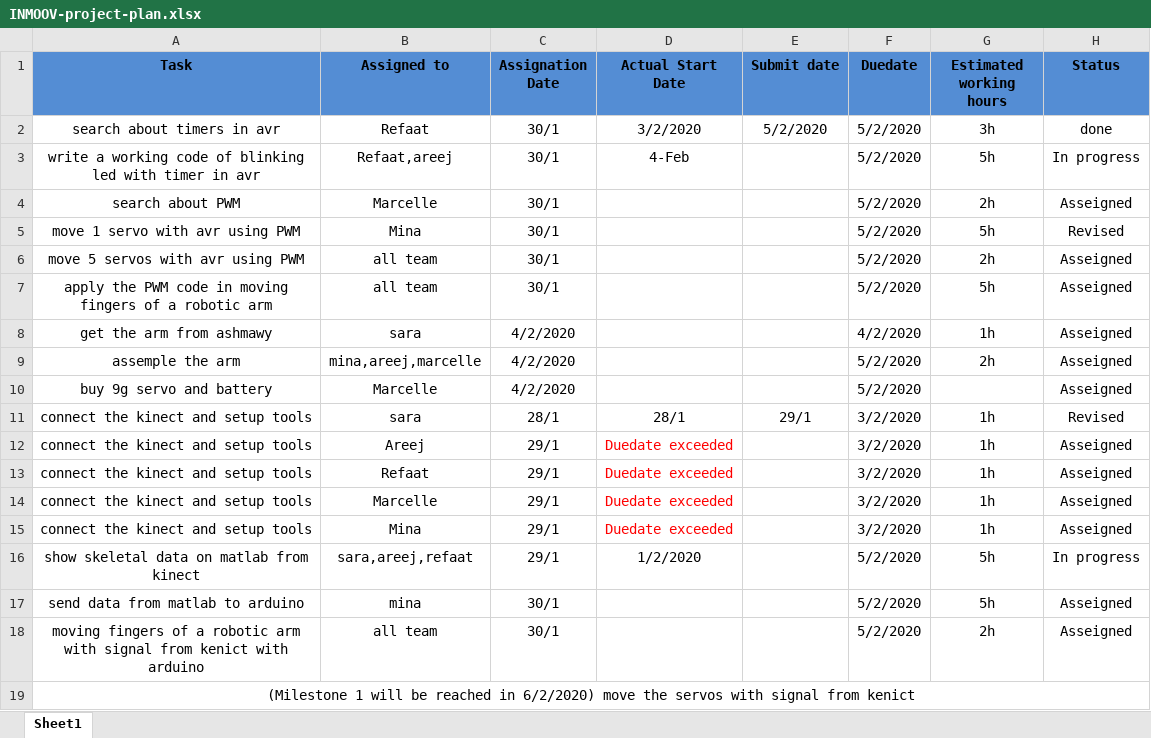
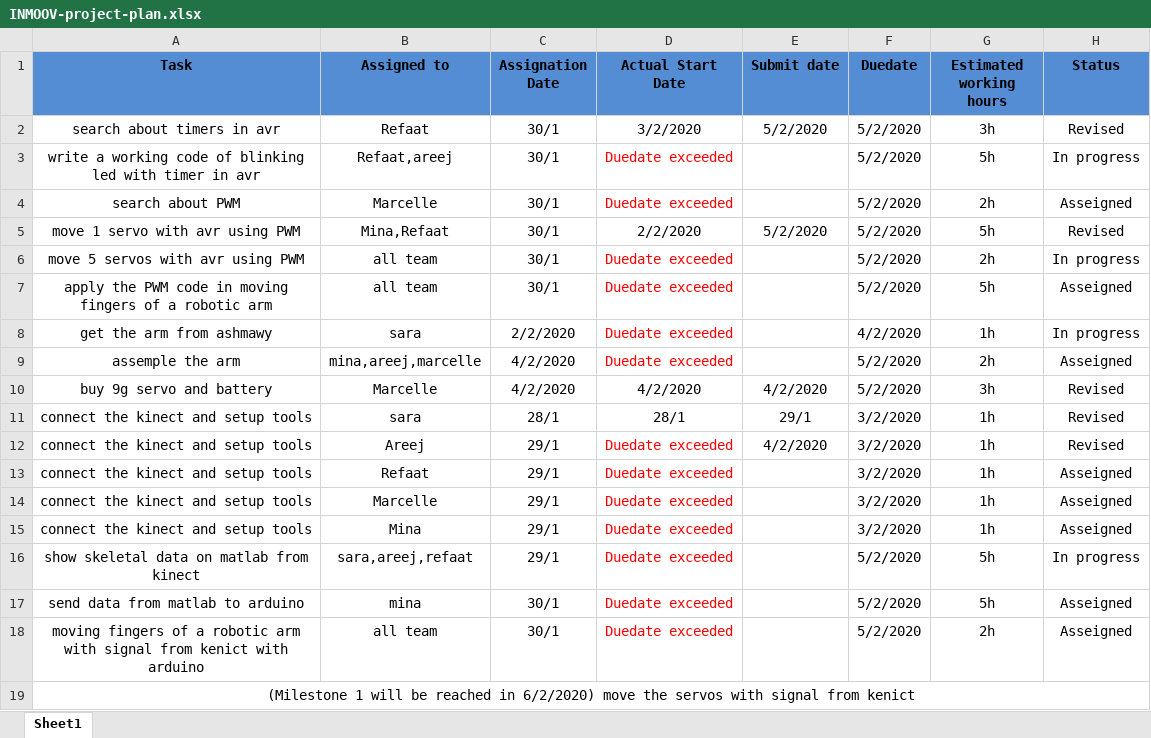
Before and after one commit to sarah-abdelrahman/INMOOV_project, an Excel workbook: Project Plan/INMOOV-project-plan.xlsx, sheet Sheet1, drawn as a sheet; values as stored, in another font and other column widths than the file's, no borders; the diff names each change by its address in the sheet, - before the commit and + after, or states it on an @@ line.

Commit message:
Update INMOOV-project-plan.xlsx
rvise tasks and update dates of ecxeded deadline tasks

```diff
--- a/Project Plan/INMOOV-project-plan.xlsx (sheet Sheet1)
+++ b/Project Plan/INMOOV-project-plan.xlsx (sheet Sheet1)
-H2 (Status): done
+H2 (Status): Revised
-D3 (Actual Start Date): 4-Feb
+D3 (Actual Start Date): Duedate exceeded
-D3 text colour: black
+D3 text colour: #FF0000
-D4 (Actual Start Date): (empty)
+D4 (Actual Start Date): Duedate exceeded
-B5 (Assigned to): Mina
+B5 (Assigned to): Mina,Refaat
-D5 (Actual Start Date): (empty)
+D5 (Actual Start Date): 2/2/2020
-E5 (Submit date): (empty)
+E5 (Submit date): 5/2/2020
-D6:D9 (Actual Start Date): (empty)
+D6:D9 (Actual Start Date): Duedate exceeded
-H6 (Status): Asseigned
+H6 (Status): In progress
-C8 (Assignation Date): 4/2/2020
+C8 (Assignation Date): 2/2/2020
-H8 (Status): Asseigned
+H8 (Status): In progress
-D10 (Actual Start Date): (empty)
+D10 (Actual Start Date): 4/2/2020
-E10 (Submit date): (empty)
+E10 (Submit date): 4/2/2020
-G10 (Estimated working hours): (empty)
+G10 (Estimated working hours): 3h
-H10 (Status): Asseigned
+H10 (Status): Revised
-E12 (Submit date): (empty)
+E12 (Submit date): 4/2/2020
-H12 (Status): Asseigned
+H12 (Status): Revised
-D16 (Actual Start Date): 1/2/2020
+D16 (Actual Start Date): Duedate exceeded
-D16 text colour: black
+D16 text colour: #FF0000
-D17:D18 (Actual Start Date): (empty)
+D17:D18 (Actual Start Date): Duedate exceeded
```
